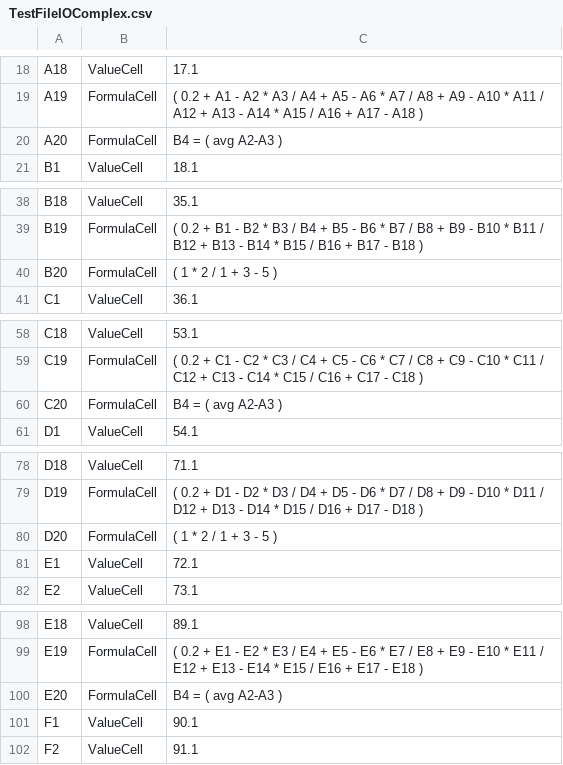
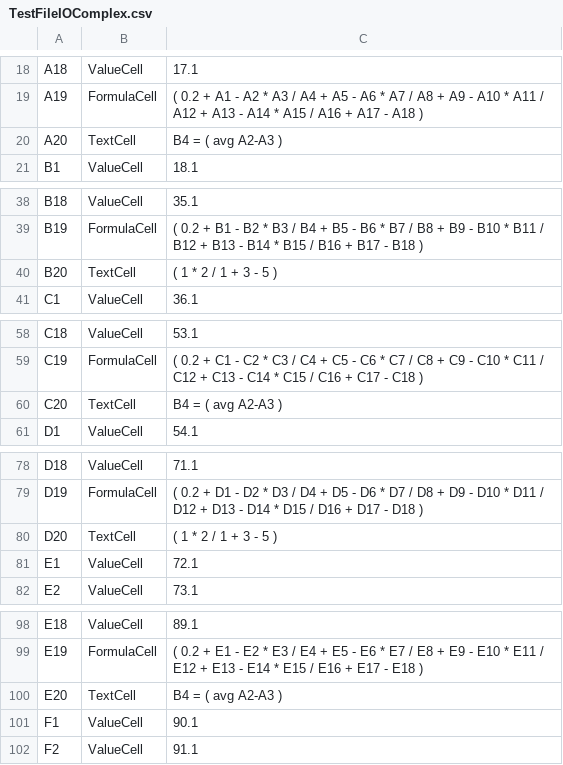
Before and after one commit to harryLaw14/APCS_Spring, a CSV file: TextExcel/TestFileIOComplex.csv, drawn as a sheet; only a part is shown, gaps mark what is left out; the diff covers the shown part only.

```diff
--- a/TextExcel/TestFileIOComplex.csv
+++ b/TextExcel/TestFileIOComplex.csv
@@ -19,3 +19,3 @@ A18,ValueCell,17.1
 A19,FormulaCell,( 0.2 + A1 - A2 * A3 / A4 + A5 - A6 * A7 / A8 + A9 - A10 * A11 / A12 + A13 - A14 * A15 / A16 + A17 - A18 )
-A20,FormulaCell,B4 = ( avg A2-A3 )
+A20,TextCell,"B4 = ( avg A2-A3 )"
 B1,ValueCell,18.1
@@ -39,3 +39,3 @@ B18,ValueCell,35.1
 B19,FormulaCell,( 0.2 + B1 - B2 * B3 / B4 + B5 - B6 * B7 / B8 + B9 - B10 * B11 / B12 + B13 - B14 * B15 / B16 + B17 - B18 )
-B20,FormulaCell,( 1 * 2 / 1 + 3 - 5 )
+B20,TextCell,"( 1 * 2 / 1 + 3 - 5 )"
 C1,ValueCell,36.1
@@ -59,3 +59,3 @@ C18,ValueCell,53.1
 C19,FormulaCell,( 0.2 + C1 - C2 * C3 / C4 + C5 - C6 * C7 / C8 + C9 - C10 * C11 / C12 + C13 - C14 * C15 / C16 + C17 - C18 )
-C20,FormulaCell,B4 = ( avg A2-A3 )
+C20,TextCell,"B4 = ( avg A2-A3 )"
 D1,ValueCell,54.1
@@ -79,3 +79,3 @@ D18,ValueCell,71.1
 D19,FormulaCell,( 0.2 + D1 - D2 * D3 / D4 + D5 - D6 * D7 / D8 + D9 - D10 * D11 / D12 + D13 - D14 * D15 / D16 + D17 - D18 )
-D20,FormulaCell,( 1 * 2 / 1 + 3 - 5 )
+D20,TextCell,"( 1 * 2 / 1 + 3 - 5 )"
 E1,ValueCell,72.1
@@ -99,3 +99,3 @@ E18,ValueCell,89.1
 E19,FormulaCell,( 0.2 + E1 - E2 * E3 / E4 + E5 - E6 * E7 / E8 + E9 - E10 * E11 / E12 + E13 - E14 * E15 / E16 + E17 - E18 )
-E20,FormulaCell,B4 = ( avg A2-A3 )
+E20,TextCell,"B4 = ( avg A2-A3 )"
 F1,ValueCell,90.1
```
Also changed, not shown: 7 edited cells elsewhere in this file, 14 other files.
